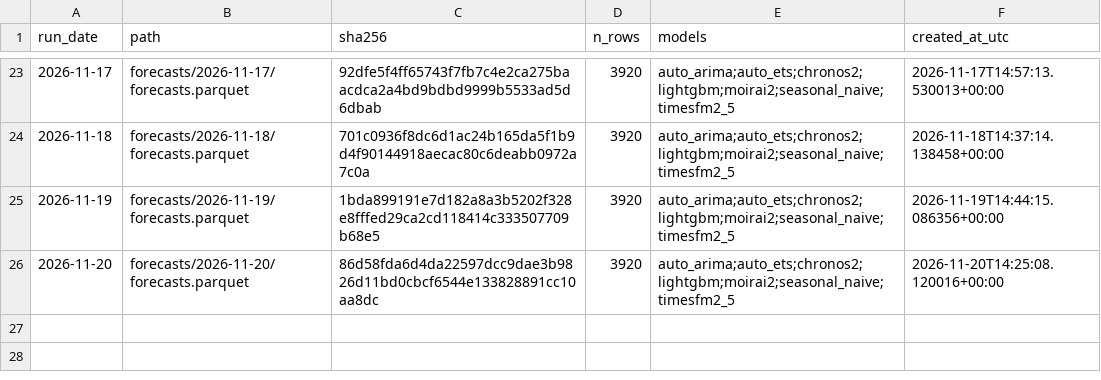
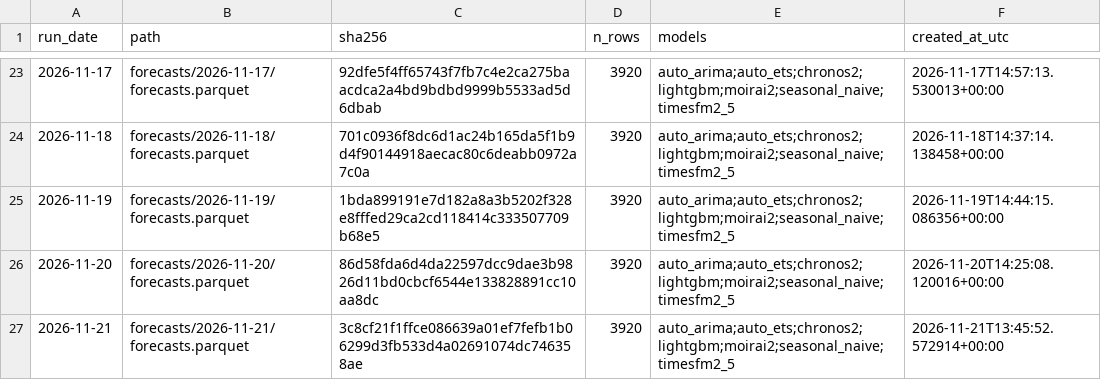
Before and after one commit to Tharun0127/Bhavishya, a CSV file: manifest.csv, drawn as a sheet; only a part is shown, gaps mark what is left out.

Commit message:
forecasts: 2026-11-21

```diff
--- a/manifest.csv
+++ b/manifest.csv
@@ -26 +26,2 @@ run_date,path,sha256,n_rows,models,created_at_utc
 2026-11-20,forecasts/2026-11-20/forecasts.parquet,86d58fda6d4da22597dcc9dae3b9826d11bd0cbcf6544e133828891cc10aa8dc,3920,auto_arima;auto_ets;chronos2;lightgbm;moirai2;seasonal_naive;timesfm2_5,2026-11-20T14:25:08.120016+00:00
+2026-11-21,forecasts/2026-11-21/forecasts.parquet,3c8cf21f1ffce086639a01ef7fefb1b06299d3fb533d4a02691074dc746358ae,3920,auto_arima;auto_ets;chronos2;lightgbm;moirai2;seasonal_naive;timesfm2_5,2026-11-21T13:45:52.572914+00:00
```
Also changed, not shown: 3 other files.
